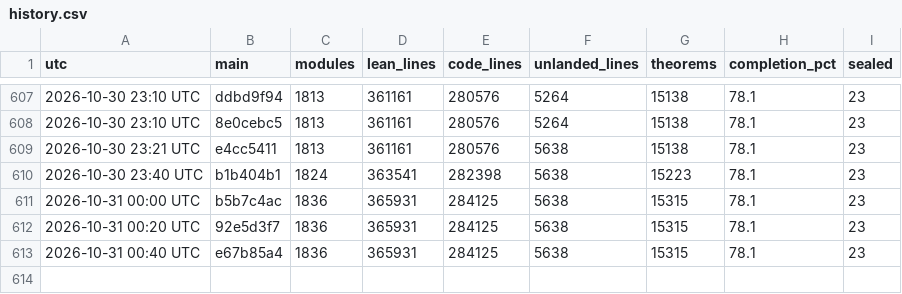
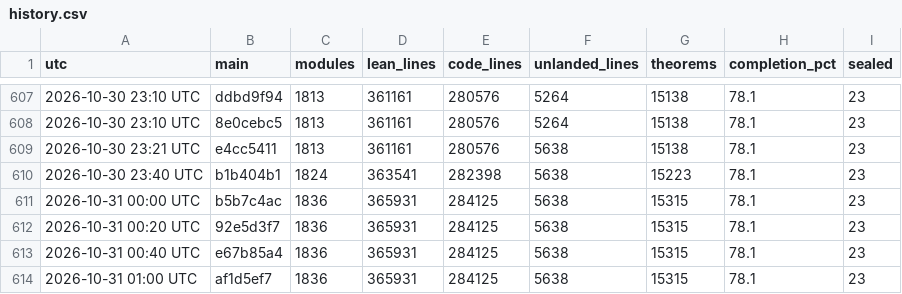
Before and after one commit to scottnarmstrong/KAM-dev, a CSV file: docs/campaign/history.csv, drawn as a sheet; only a part is shown, gaps mark what is left out.

```diff
--- a/docs/campaign/history.csv
+++ b/docs/campaign/history.csv
@@ -613 +613,2 @@ utc,main,modules,lean_lines,code_lines,unlanded_lines,theorems,completion_pct,se
 2026-10-31 00:40 UTC,e67b85a4,1836,365931,284125,5638,15315,78.1,23
+2026-10-31 01:00 UTC,af1d5ef7,1836,365931,284125,5638,15315,78.1,23
```
Also changed, not shown: 1 other file.
